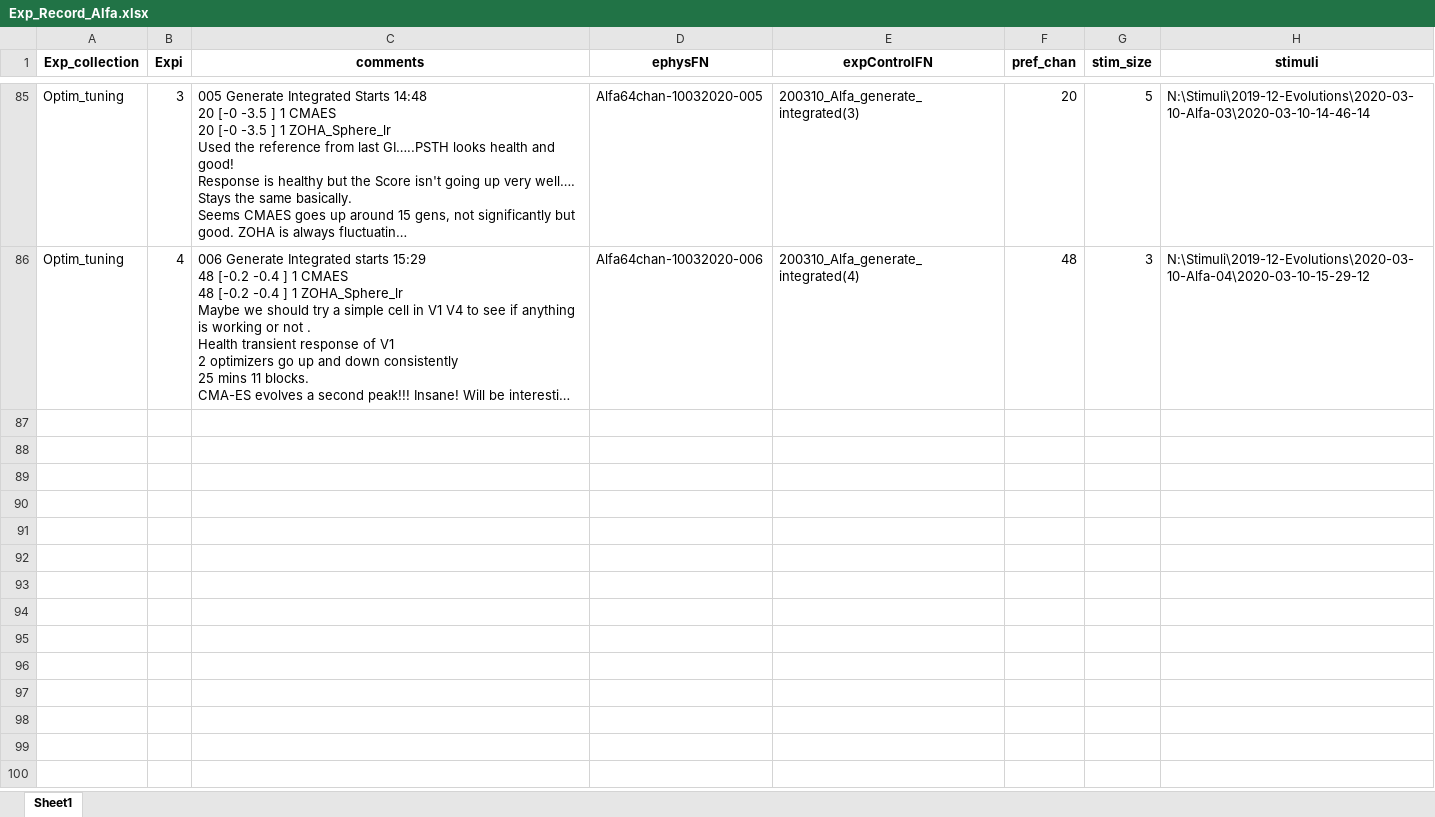
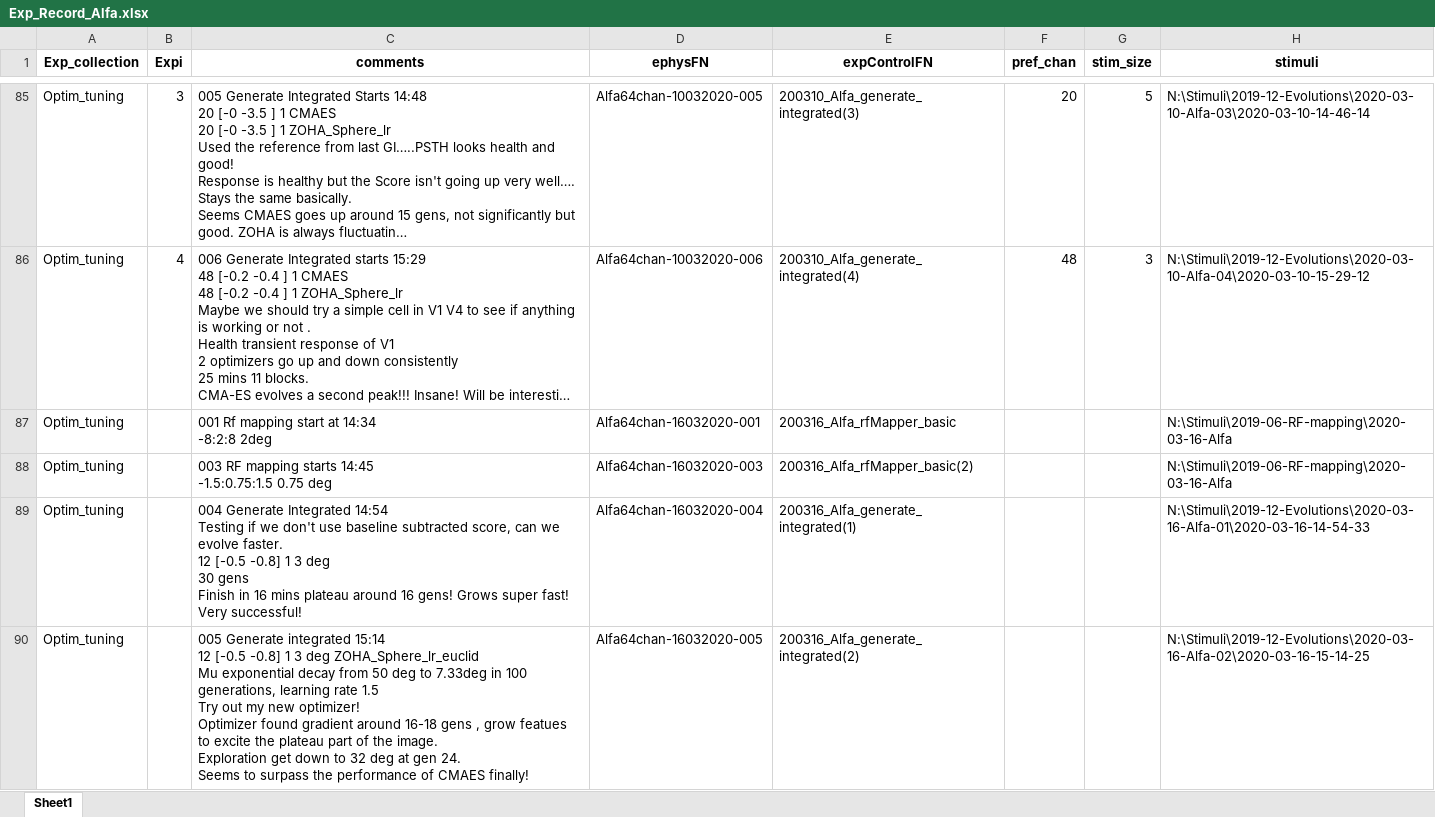
Before and after one commit to Animadversio/Monkey_Visual_Experiment_Data_Processing, an Excel workbook: Exp_Record_Alfa.xlsx, sheet Sheet1, drawn as a sheet; only a part is shown, gaps mark what is left out; long unchanged cells end in …; values as stored, in another font and other column widths than the file's, no borders; ↵ is a line break in a cell; the diff covers the shown part only; the diff names each change by its address in the sheet, - before the commit and + after, or states it on an @@ line.

```diff
--- a/Exp_Record_Alfa.xlsx (sheet Sheet1)
+++ b/Exp_Record_Alfa.xlsx (sheet Sheet1)
+row 87: Optim_tuning |  | 001 Rf mapping start at 14:34 ↵ -8:2:8 2deg | Alfa64chan-16032020-001 | 200316_Alfa_rfMapper_basic |  |  | N:\Stimuli\2019-06-RF-mapping\2020-03-16-Alfa
+row 88: Optim_tuning |  | 003 RF mapping starts 14:45 ↵ -1.5:0.75:1.5 0.75 deg | Alfa64chan-16032020-003 | 200316_Alfa_rfMapper_basic(2) |  |  | N:\Stimuli\2019-06-RF-mapping\2020-03-16-Alfa
+row 89: Optim_tuning |  | 004 Generate Integrated 14:54 ↵ Testing if we don't use baseline subtracted score, can we evolve faster. ↵ 12 [-0.5 -0.8] 1 3 deg ↵ 30 gens ↵ Finish in 16 mins plateau around 16 gens! Grows super fast! ↵ Very successful! | Alfa64chan-16032020-004 | 200316_Alfa_generate_integrated(1) |  |  | N:\Stimuli\2019-12-Evolutions\2020-03-16-Alfa-01\2020-03-16-14-54-33
+row 90: Optim_tuning |  | 005 Generate integrated 15:14 ↵ 12 [-0.5 -0.8] 1 3 deg ZOHA_Sphere_lr_euclid ↵ Mu exponential decay from 50 deg to 7.33deg in 100 generations, learning rate 1.5 ↵ Try out my new optimizer! ↵ Optimizer found gradient around 16-18 gens , grow featues to excite the plateau part of the image. ↵ Exploration get down to 32 deg at gen 24. ↵ Seems to surpass the performance of CMAES finally! | Alfa64chan-16032020-005 | 200316_Alfa_generate_integrated(2) |  |  | N:\Stimuli\2019-12-Evolutions\2020-03-16-Alfa-02\2020-03-16-15-14-25
```
Also changed, not shown: 4 added rows elsewhere in this sheet, ExpSpecTable_Augment.xlsx, 2 other files.
